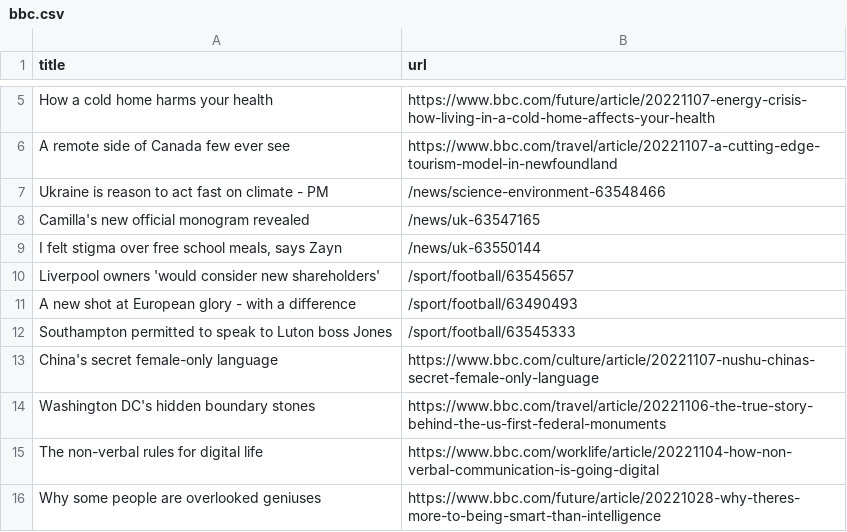
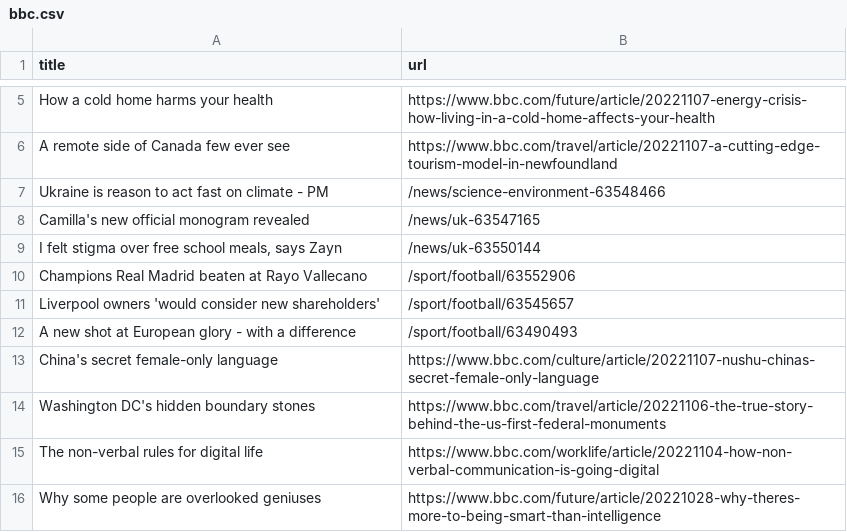
Before and after one commit to cpohkwan/automatic-scraper-bbc, a CSV file: bbc.csv, drawn as a sheet; only a part is shown, gaps mark what is left out.

```diff
--- a/bbc.csv
+++ b/bbc.csv
@@ -9,5 +9,5 @@ Camilla's new official monogram revealed,/news/uk-63547165
 "I felt stigma over free school meals, says Zayn",/news/uk-63550144
+Champions Real Madrid beaten at Rayo Vallecano,/sport/football/63552906
 Liverpool owners 'would consider new shareholders',/sport/football/63545657
 A new shot at European glory - with a difference,/sport/football/63490493
-Southampton permitted to speak to Luton boss Jones,/sport/football/63545333
 China's secret female-only language,https://www.bbc.com/culture/article/20221107-nushu-chinas-secret-female-only-language
```
